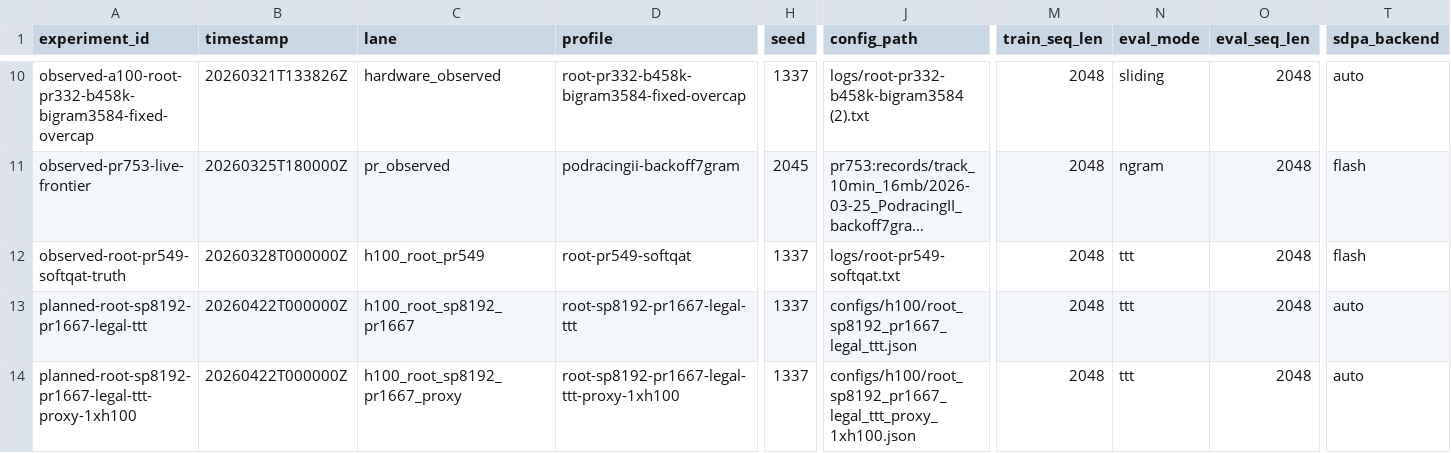
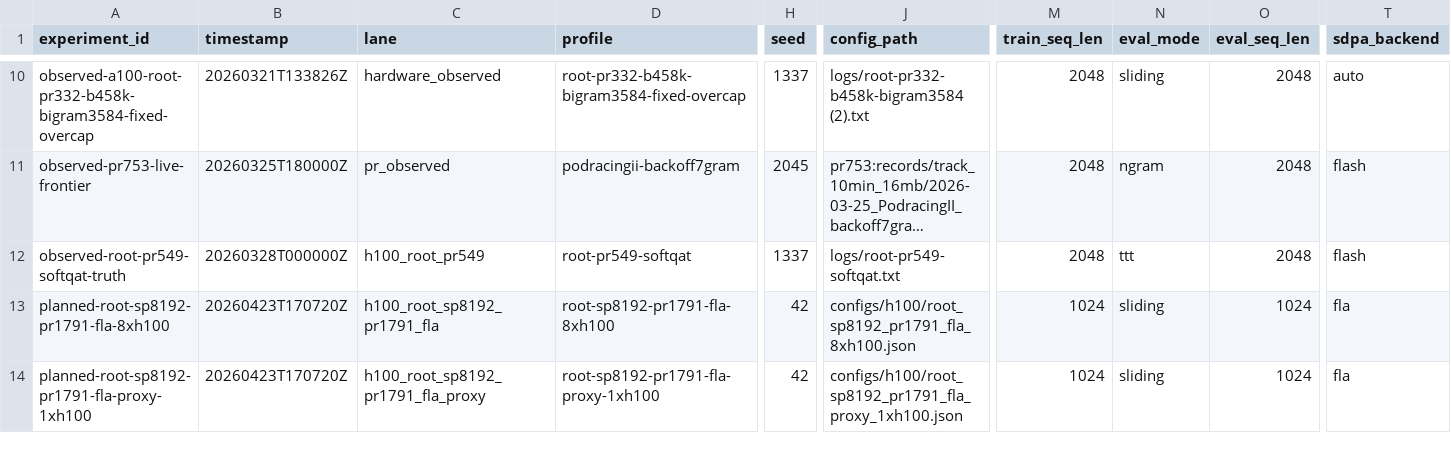
Before and after one commit to RichiiiTV/parameter-golf, a CSV file: experiments/registry.csv, drawn as a sheet; only a part is shown, gaps mark what is left out; long unchanged cells end in …; removed rows and columns are numbered as before the commit, all else as after; rows hold the shown columns only; the diff covers the shown part only; the diff names each change by its address in the sheet, - before the commit and + after, or states it on an @@ line.

```diff
--- a/experiments/registry.csv
+++ b/experiments/registry.csv
-A13 (experiment_id): planned-root-sp8192-pr1667-legal-ttt
+A13 (experiment_id): planned-root-sp8192-pr1791-fla-8xh100
-B13 (timestamp): 20260422T000000Z
+B13 (timestamp): 20260423T170720Z
-C13 (lane): h100_root_sp8192_pr1667
+C13 (lane): h100_root_sp8192_pr1791_fla
-D13 (profile): root-sp8192-pr1667-legal-ttt
+D13 (profile): root-sp8192-pr1791-fla-8xh100
-H13 (seed): 1337
+H13 (seed): 42
-J13 (config_path): configs/h100/root_sp8192_pr1667_legal_ttt.json
+J13 (config_path): configs/h100/root_sp8192_pr1791_fla_8xh100.json
-M13 (train_seq_len): 2048
+M13 (train_seq_len): 1024
-N13 (eval_mode): ttt
+N13 (eval_mode): sliding
-O13 (eval_seq_len): 2048
+O13 (eval_seq_len): 1024
-T13 (sdpa_backend): auto
+T13 (sdpa_backend): fla
-row 14: planned-root-sp8192-pr1667-legal-ttt-proxy-1xh100 | 20260422T000000Z | h100_root_sp8192_pr1667_proxy | root-sp8192-pr1667-legal-ttt-proxy-1xh100 | 1337 | configs/h100/root_sp8192_pr1667_legal_ttt_proxy_1xh100.json | 2048 | ttt | 2048 | auto
+row 14: planned-root-sp8192-pr1791-fla-proxy-1xh100 | 20260423T170720Z | h100_root_sp8192_pr1791_fla_proxy | root-sp8192-pr1791-fla-proxy-1xh100 | 42 | configs/h100/root_sp8192_pr1791_fla_proxy_1xh100.json | 1024 | sliding | 1024 | fla
```
Also changed, not shown: 4 edited cells elsewhere in this file, 26 other files.
